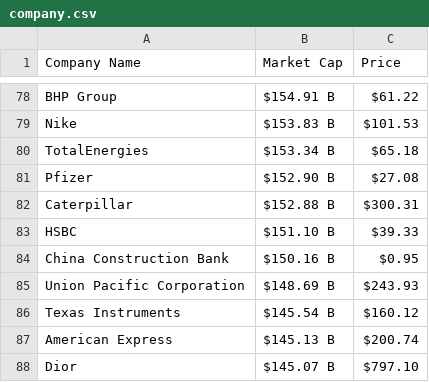
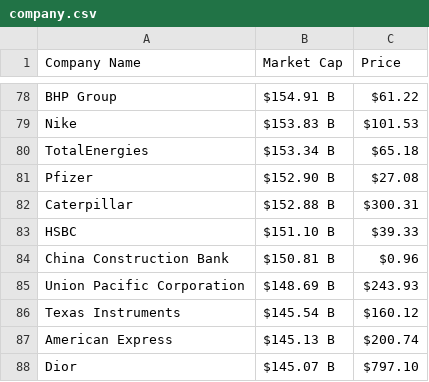
Before and after one commit to AbhishekBaske/marketcap_webscrap, a CSV file: company.csv, drawn as a sheet; only a part is shown, gaps mark what is left out; the diff covers the shown part only.

```diff
--- a/company.csv
+++ b/company.csv
@@ -83,3 +83,3 @@ Caterpillar,$152.88 B,$300.31
 HSBC,$151.10 B,$39.33
-China Construction Bank,$150.16 B,$0.95
+China Construction Bank,$150.81 B,$0.96
 Union Pacific Corporation,$148.69 B,$243.93
```
Also changed, not shown: 13 edited cells elsewhere in this file, 1 other file.
